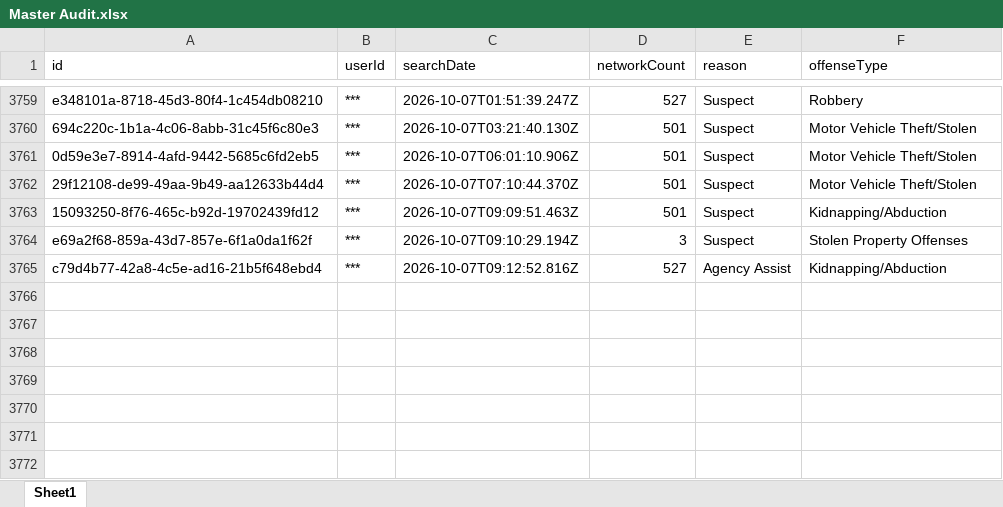
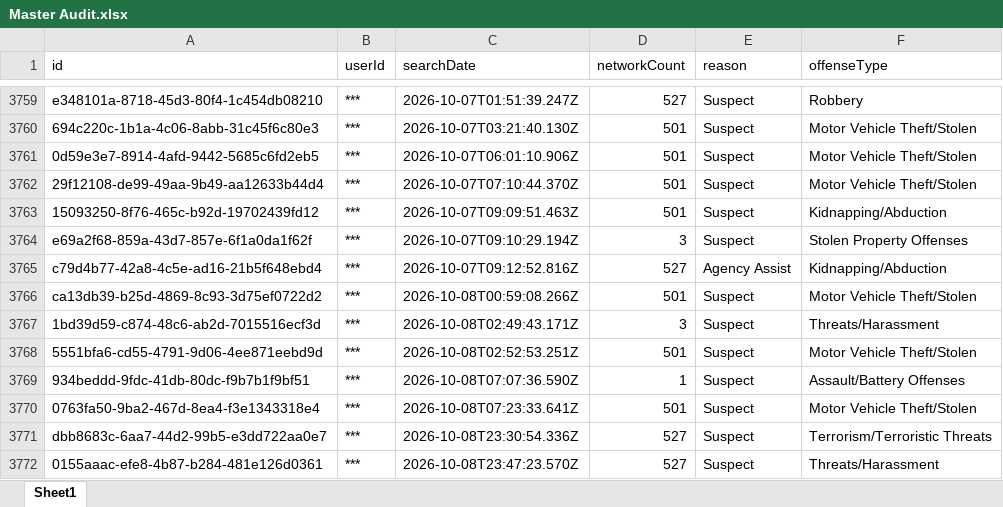
Before and after one commit to terminaldidy115/yuba-county-flock-oversight, an Excel workbook: Master Audit.xlsx, sheet Sheet1, drawn as a sheet; only a part is shown, gaps mark what is left out; values as stored, in another font and other column widths than the file's, no borders; the diff names each change by its address in the sheet, - before the commit and + after, or states it on an @@ line.

Commit message:
Auto-update 2026-10-09 09:00 — 7 new row(s)

```diff
--- a/Master Audit.xlsx (sheet Sheet1)
+++ b/Master Audit.xlsx (sheet Sheet1)
+row 3766: ca13db39-b25d-4869-8c93-3d75ef0722d2 | *** | 2026-10-08T00:59:08.266Z | 501 | Suspect | Motor Vehicle Theft/Stolen
+row 3767: 1bd39d59-c874-48c6-ab2d-7015516ecf3d | *** | 2026-10-08T02:49:43.171Z | 3 | Suspect | Threats/Harassment
+row 3768: 5551bfa6-cd55-4791-9d06-4ee871eebd9d | *** | 2026-10-08T02:52:53.251Z | 501 | Suspect | Motor Vehicle Theft/Stolen
+row 3769: 934beddd-9fdc-41db-80dc-f9b7b1f9bf51 | *** | 2026-10-08T07:07:36.590Z | 1 | Suspect | Assault/Battery Offenses
+row 3770: 0763fa50-9ba2-467d-8ea4-f3e1343318e4 | *** | 2026-10-08T07:23:33.641Z | 501 | Suspect | Motor Vehicle Theft/Stolen
+row 3771: dbb8683c-6aa7-44d2-99b5-e3dd722aa0e7 | *** | 2026-10-08T23:30:54.336Z | 527 | Suspect | Terrorism/Terroristic Threats
+row 3772: 0155aaac-efe8-4b87-b284-481e126d0361 | *** | 2026-10-08T23:47:23.570Z | 527 | Suspect | Threats/Harassment
```
